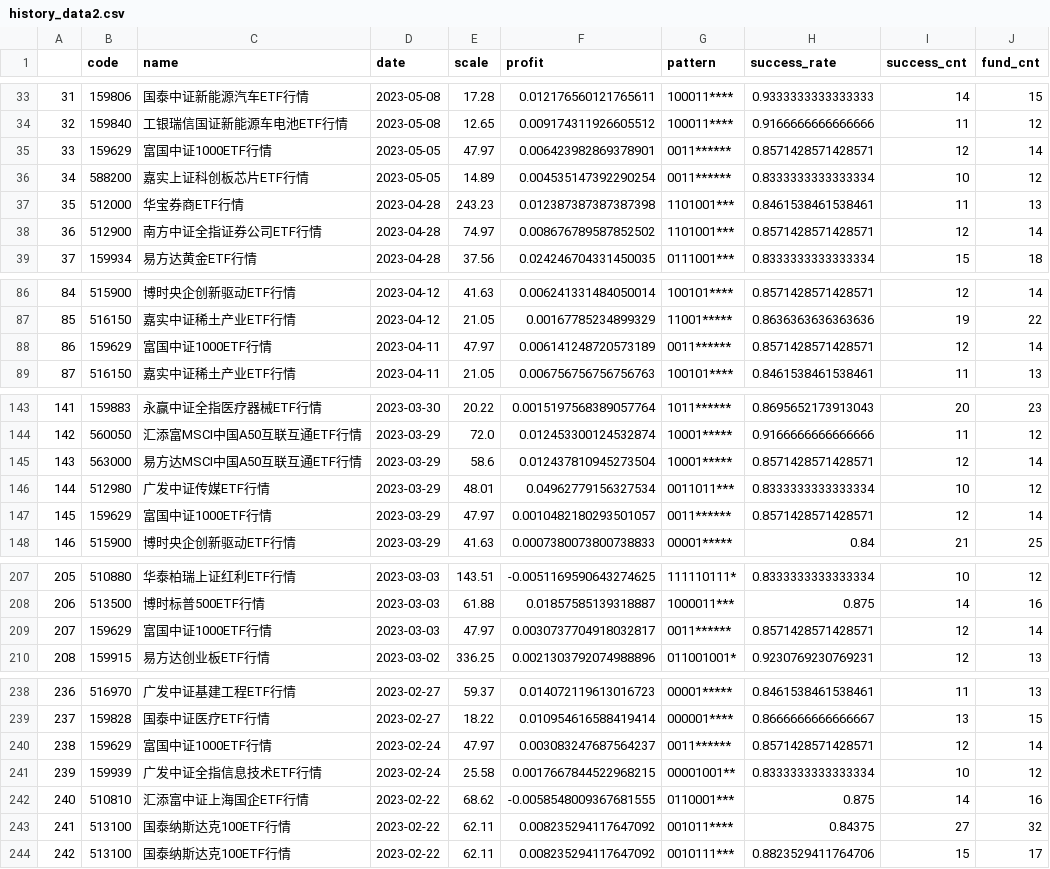
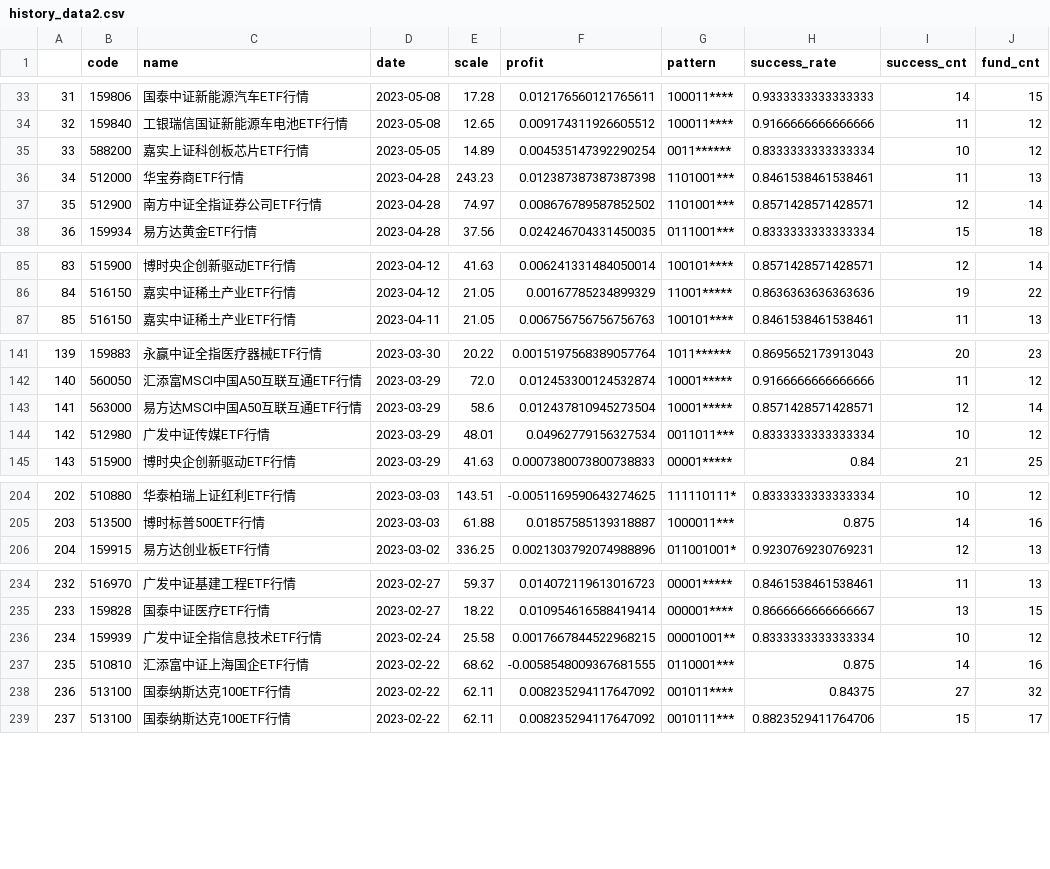
Before and after one commit to zuoxiaolei/qtrade2, a CSV file: data/ads/history_data2.csv, drawn as a sheet; only a part is shown, gaps mark what is left out; removed rows and columns are numbered as before the commit, all else as after; the diff covers the shown part only; the diff names each change by its address in the sheet, - before the commit and + after, or states it on an @@ line.

```diff
--- a/data/ads/history_data2.csv
+++ b/data/ads/history_data2.csv
-row 35: 33 | 159629 | 富国中证1000ETF行情 | 2023-05-05 | 47.97 | 0.006423982869378901 | 0011****** | 0.8571428571428571 | 12 | 14
@@ column A renumbered from row 35 down @@
-row 88: 86 | 159629 | 富国中证1000ETF行情 | 2023-04-11 | 47.97 | 0.006141248720573189 | 0011****** | 0.8571428571428571 | 12 | 14
-row 147: 145 | 159629 | 富国中证1000ETF行情 | 2023-03-29 | 47.97 | 0.0010482180293501057 | 0011****** | 0.8571428571428571 | 12 | 14
-row 209: 207 | 159629 | 富国中证1000ETF行情 | 2023-03-03 | 47.97 | 0.0030737704918032817 | 0011****** | 0.8571428571428571 | 12 | 14
-row 240: 238 | 159629 | 富国中证1000ETF行情 | 2023-02-24 | 47.97 | 0.003083247687564237 | 0011****** | 0.8571428571428571 | 12 | 14
```
Also changed, not shown: 9 removed rows elsewhere in this file.
